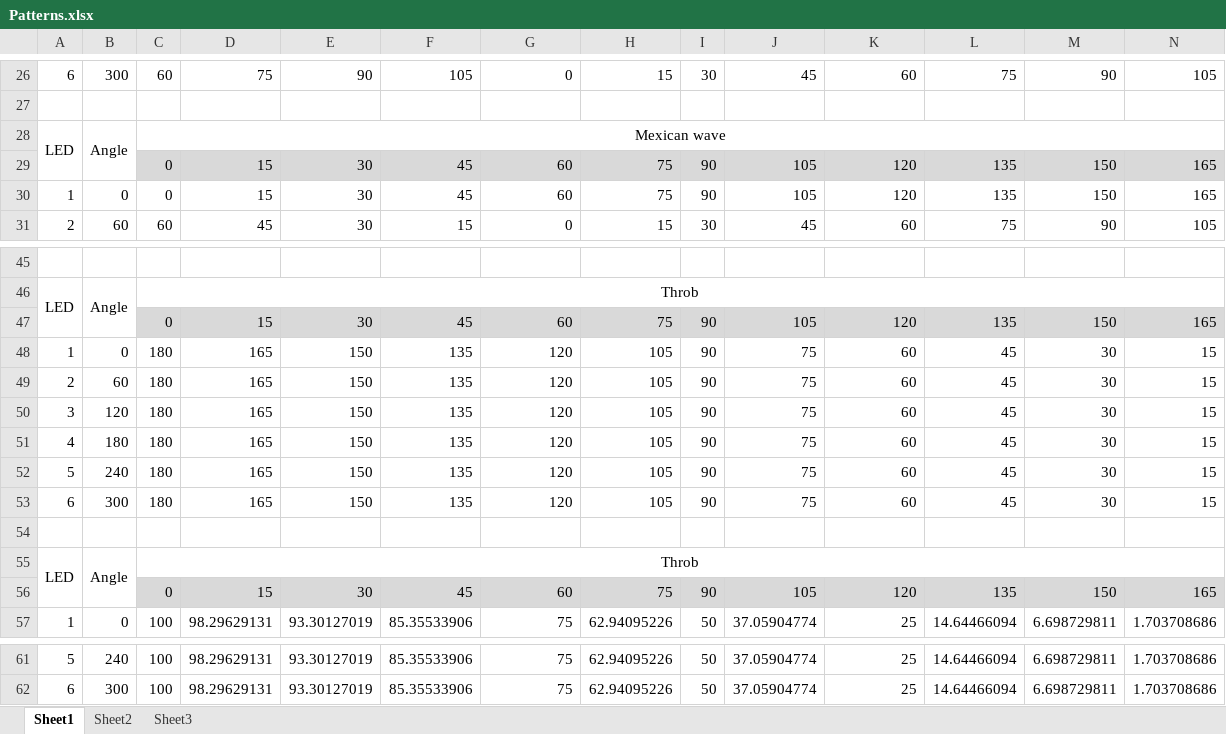
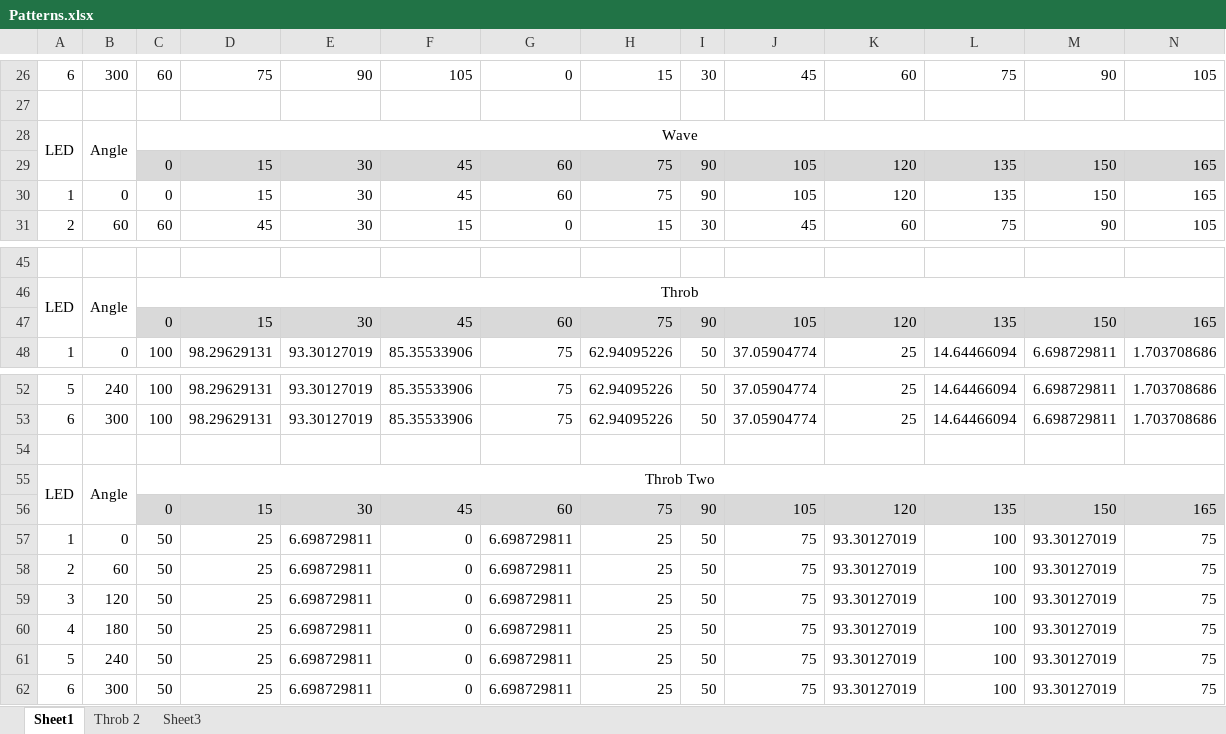
Before and after one commit to ippie52/NukaCola, an Excel workbook: Patterns.xlsx, sheet Sheet1, drawn as a sheet; only a part is shown, gaps mark what is left out; values as stored, in another font and other column widths than the file's, no borders; conditional formats not drawn; removed rows and columns are numbered as before the commit, all else as after; rows hold the shown columns only; the diff covers the shown part only; the diff names each change by its address in the sheet, - before the commit and + after, or states it on an @@ line.

```diff
--- a/Patterns.xlsx (sheet Sheet1)
+++ b/Patterns.xlsx (sheet Sheet1)
-sheet tab: Sheet2
+sheet tab: Throb 2
-C28: Mexican wave
+C28: Wave
-row 48: 1 | 0 | 180 | 165 | 150 | 135 | 120 | 105 | 90 | 75 | 60 | 45 | 30 | 15
-row 49: 2 | 60 | 180 | 165 | 150 | 135 | 120 | 105 | 90 | 75 | 60 | 45 | 30 | 15
-row 50: 3 | 120 | 180 | 165 | 150 | 135 | 120 | 105 | 90 | 75 | 60 | 45 | 30 | 15
-row 51: 4 | 180 | 180 | 165 | 150 | 135 | 120 | 105 | 90 | 75 | 60 | 45 | 30 | 15
-row 52: 5 | 240 | 180 | 165 | 150 | 135 | 120 | 105 | 90 | 75 | 60 | 45 | 30 | 15
-row 53: 6 | 300 | 180 | 165 | 150 | 135 | 120 | 105 | 90 | 75 | 60 | 45 | 30 | 15
-row 54: (empty)
-row 55: LED | Angle | Throb
+row 54: (empty)
+row 55: LED | Angle | Throb Two
+row 57: 1 | 0 | 50 | 25 | 6.698729811 | 0 | 6.698729811 | 25 | 50 | 75 | 93.30127019 | 100 | 93.30127019 | 75
+row 58: 2 | 60 | 50 | 25 | 6.698729811 | 0 | 6.698729811 | 25 | 50 | 75 | 93.30127019 | 100 | 93.30127019 | 75
+row 59: 3 | 120 | 50 | 25 | 6.698729811 | 0 | 6.698729811 | 25 | 50 | 75 | 93.30127019 | 100 | 93.30127019 | 75
+row 60: 4 | 180 | 50 | 25 | 6.698729811 | 0 | 6.698729811 | 25 | 50 | 75 | 93.30127019 | 100 | 93.30127019 | 75
+row 61: 5 | 240 | 50 | 25 | 6.698729811 | 0 | 6.698729811 | 25 | 50 | 75 | 93.30127019 | 100 | 93.30127019 | 75
+row 62: 6 | 300 | 50 | 25 | 6.698729811 | 0 | 6.698729811 | 25 | 50 | 75 | 93.30127019 | 100 | 93.30127019 | 75
```
Also changed, not shown: 1 edited cell elsewhere in this sheet, sheet Throb 2, formulas that keep their value, charts or pictures, 3 other files.
